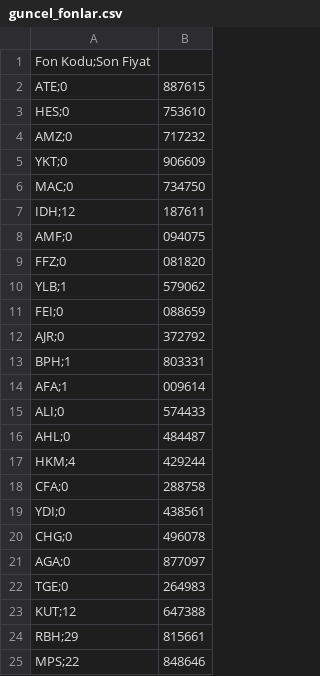
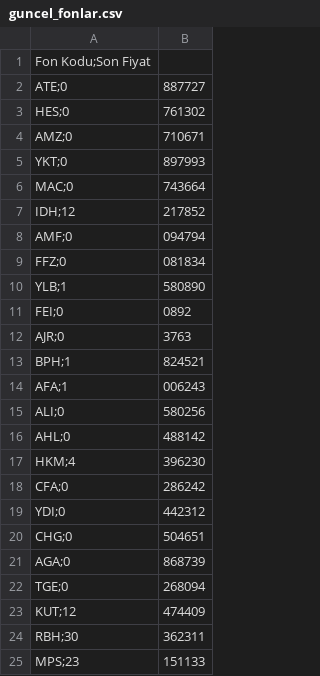
Before and after one commit to Bayraksc/tefas-otomasyon, a CSV file: guncel_fonlar.csv, drawn as a sheet.

```diff
--- a/guncel_fonlar.csv
+++ b/guncel_fonlar.csv
@@ -1,25 +1,25 @@
 Fon Kodu;Son Fiyat
-ATE;0,887615
-HES;0,753610
-AMZ;0,717232
-YKT;0,906609
-MAC;0,734750
-IDH;12,187611
-AMF;0,094075
-FFZ;0,081820
-YLB;1,579062
-FEI;0,088659
-AJR;0,372792
-BPH;1,803331
-AFA;1,009614
-ALI;0,574433
-AHL;0,484487
-HKM;4,429244
-CFA;0,288758
-YDI;0,438561
-CHG;0,496078
-AGA;0,877097
-TGE;0,264983
-KUT;12,647388
-RBH;29,815661
-MPS;22,848646
+ATE;0,887727
+HES;0,761302
+AMZ;0,710671
+YKT;0,897993
+MAC;0,743664
+IDH;12,217852
+AMF;0,094794
+FFZ;0,081834
+YLB;1,580890
+FEI;0,0892
+AJR;0,3763
+BPH;1,824521
+AFA;1,006243
+ALI;0,580256
+AHL;0,488142
+HKM;4,396230
+CFA;0,286242
+YDI;0,442312
+CHG;0,504651
+AGA;0,868739
+TGE;0,268094
+KUT;12,474409
+RBH;30,362311
+MPS;23,151133
```
